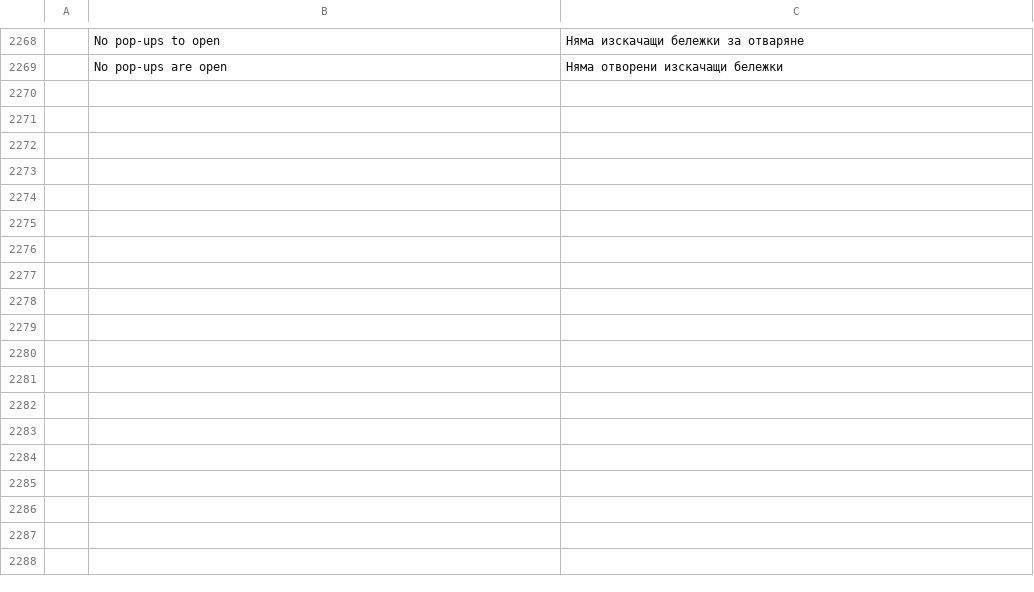
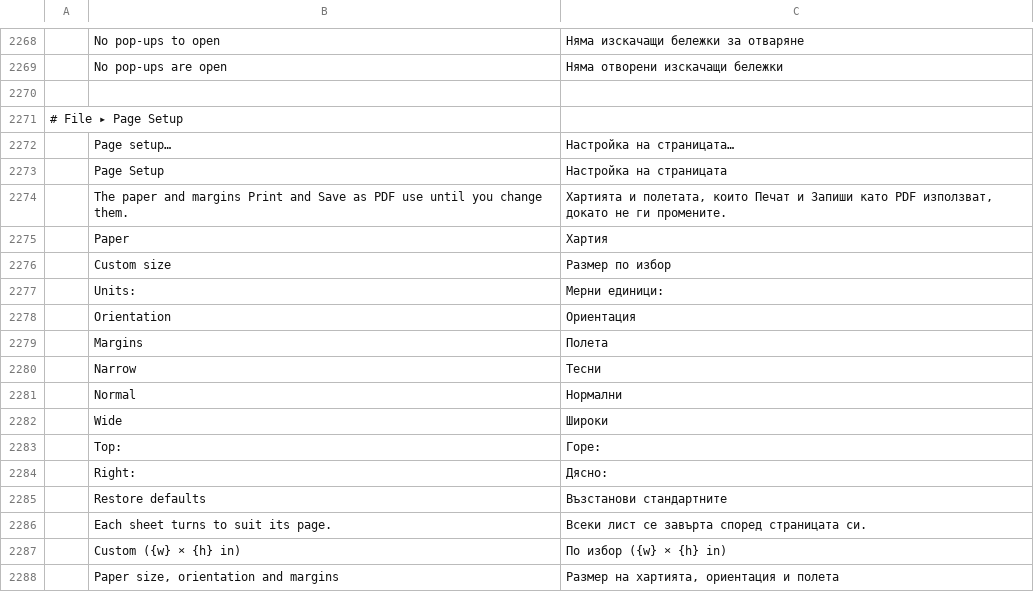
Before and after one commit to treeforjs/pdfcraft, a TSV file: crates/ui-egui/src/i18n/bg.tsv, drawn as a sheet; only a part is shown, gaps mark what is left out; the diff names each change by its address in the sheet, - before the commit and + after, or states it on an @@ line.

```diff
--- a/crates/ui-egui/src/i18n/bg.tsv
+++ b/crates/ui-egui/src/i18n/bg.tsv
+row 2270: (empty)
+row 2271: # File ▸ Page Setup
+row 2272:  | Page setup… | Настройка на страницата…
+row 2273:  | Page Setup | Настройка на страницата
+row 2274:  | The paper and margins Print and Save as PDF use until you change them. | Хартията и полетата, които Печат и Запиши като PDF използват, докато не ги промените.
+row 2275:  | Paper | Хартия
+row 2276:  | Custom size | Размер по избор
+row 2277:  | Units: | Мерни единици:
+row 2278:  | Orientation | Ориентация
+row 2279:  | Margins | Полета
+row 2280:  | Narrow | Тесни
+row 2281:  | Normal | Нормални
+row 2282:  | Wide | Широки
+row 2283:  | Top: | Горе:
+row 2284:  | Right: | Дясно:
+row 2285:  | Restore defaults | Възстанови стандартните
+row 2286:  | Each sheet turns to suit its page. | Всеки лист се завърта според страницата си.
+row 2287:  | Custom ({w} × {h} in) | По избор ({w} × {h} in)
+row 2288:  | Paper size, orientation and margins | Размер на хартията, ориентация и полета
```
Also changed, not shown: crates/ui-egui/src/i18n/es.tsv, crates/ui-egui/src/i18n/hu.tsv, 30 other files.
